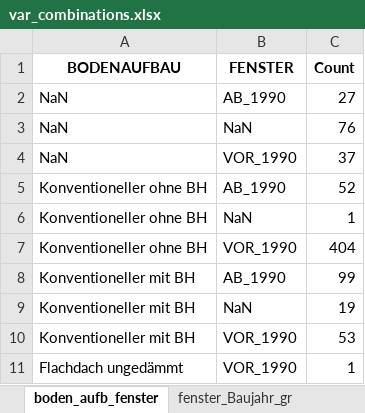
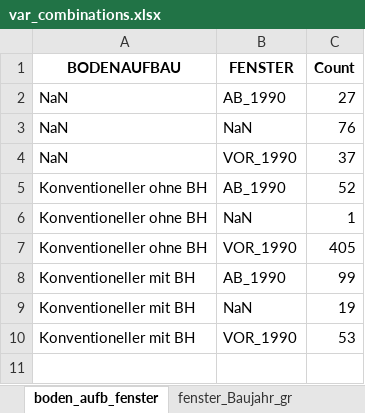
Before and after one commit to bkuehnis/building-analysis-ai, an Excel workbook: prediction_model/var_combinations.xlsx, sheet boden_aufb_fenster, drawn as a sheet; values as stored, in another font and other column widths than the file's, no borders; the diff names each change by its address in the sheet, - before the commit and + after, or states it on an @@ line.

```diff
--- a/prediction_model/var_combinations.xlsx (sheet boden_aufb_fenster)
+++ b/prediction_model/var_combinations.xlsx (sheet boden_aufb_fenster)
-C7 (Count): 404
+C7 (Count): 405
-row 11: Flachdach ungedämmt | VOR_1990 | 1
```
Also changed, not shown: sheet boden_tragwerk_fassade, sheet boden_aufb_bekleidung, sheet boden_Baujahr_gr, sheet boden_Baujahr_p, sheet fassaden_daemmung_boden, sheet boden_aufb_daemmung, 2 other files.
